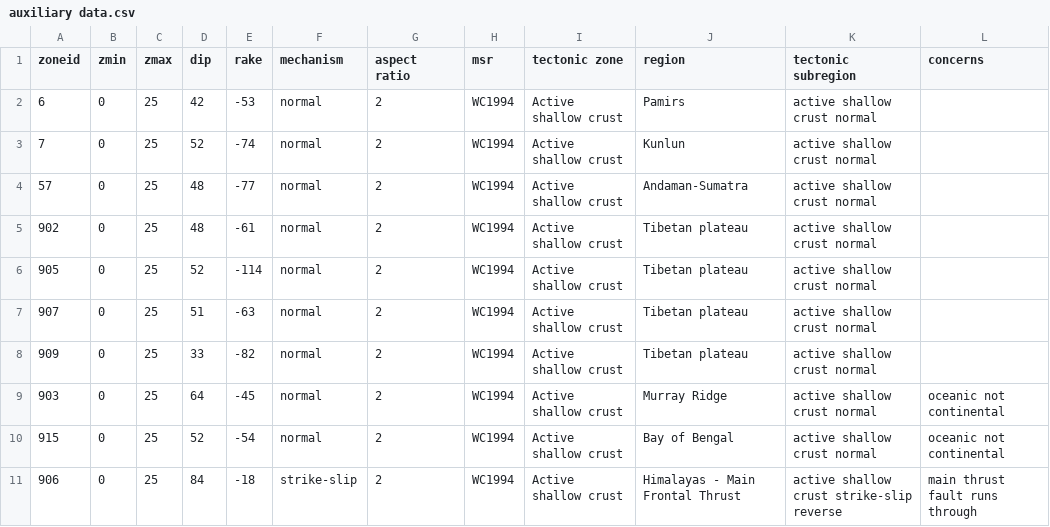
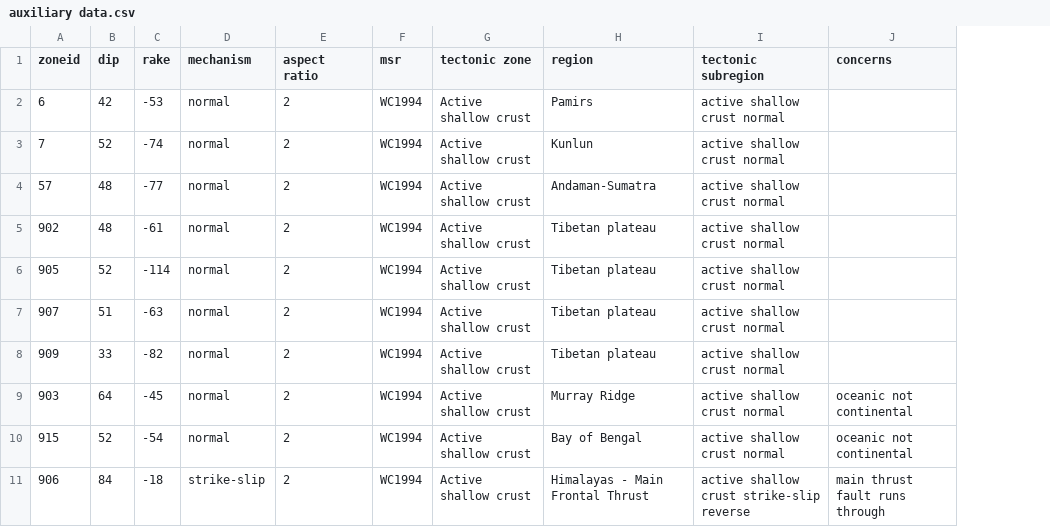
Before and after one commit to nackerley/indian-subcontinent-psha, a CSV file: Source Models/auxiliary data.csv, drawn as a sheet; only a part is shown; the diff names each change by its address in the sheet, - before the commit and + after, or states it on an @@ line.

Commit message:
Removed redundant depths - this file could use more simplification.
Former-commit-id: 67e98387f24457acbe601b3a064c90b53abaee1e

```diff
--- a/Source Models/auxiliary data.csv
+++ b/Source Models/auxiliary data.csv
-column B (zmin), rows 2-11: all 0
-column C (zmax), rows 2-11: all 25
```
